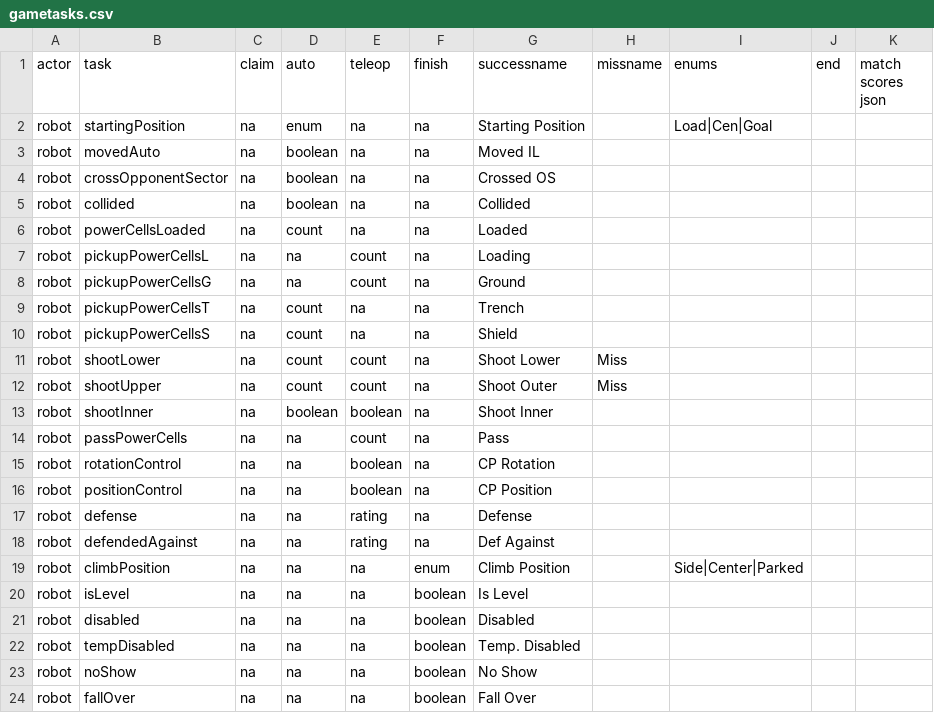
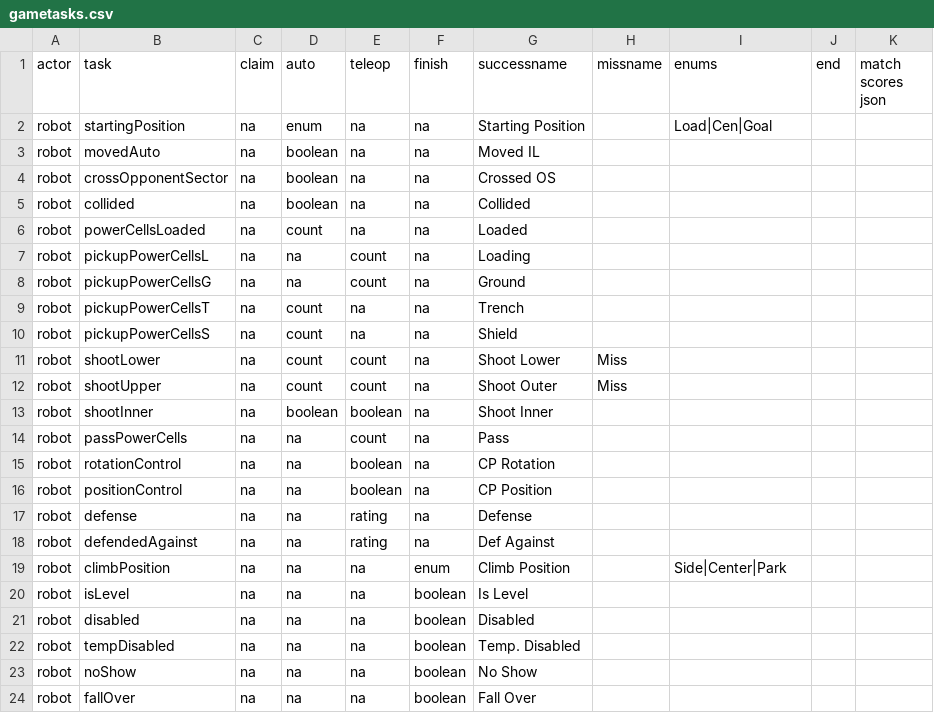
Before and after one commit to irs1318dev/scouting2020, a CSV file: server/season/s2020/gametasks.csv, drawn as a sheet.

Commit message:
Fixed bug in gametasks.csv

```diff
--- a/server/season/s2020/gametasks.csv
+++ b/server/season/s2020/gametasks.csv
@@ -18,3 +18,3 @@ robot,defense,na,na,rating,na,Defense,,,,
 robot,defendedAgainst,na,na,rating,na,Def Against,,,,
-robot,climbPosition,na,na,na,enum,Climb Position,,Side|Center|Parked,,
+robot,climbPosition,na,na,na,enum,Climb Position,,Side|Center|Park,,
 robot,isLevel,na,na,na,boolean,Is Level,,,,
```
